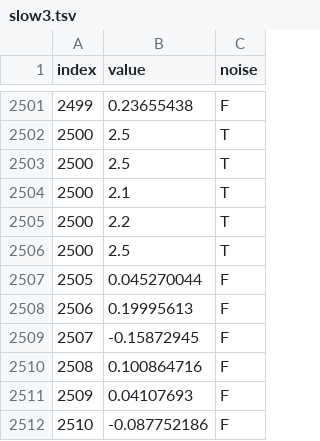
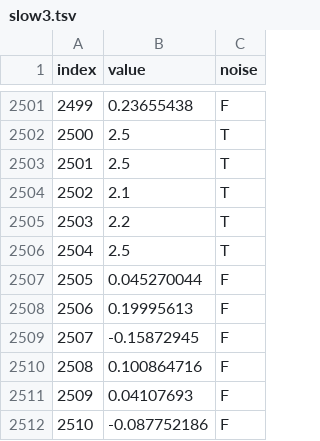
Before and after one commit to alicetorch/StreamingData-1, a TSV file: public/data/slow3.tsv, drawn as a sheet; only a part is shown, gaps mark what is left out.

Commit message:
added data files

```diff
--- a/public/data/slow3.tsv
+++ b/public/data/slow3.tsv
@@ -2502,6 +2502,6 @@ index	value	noise
 2500	2.5	T
-2500	2.5	T
-2500	2.1	T
-2500	2.2	T
-2500	2.5	T
+2501	2.5	T
+2502	2.1	T
+2503	2.2	T
+2504	2.5	T
 2505	0.045270044	F
```
